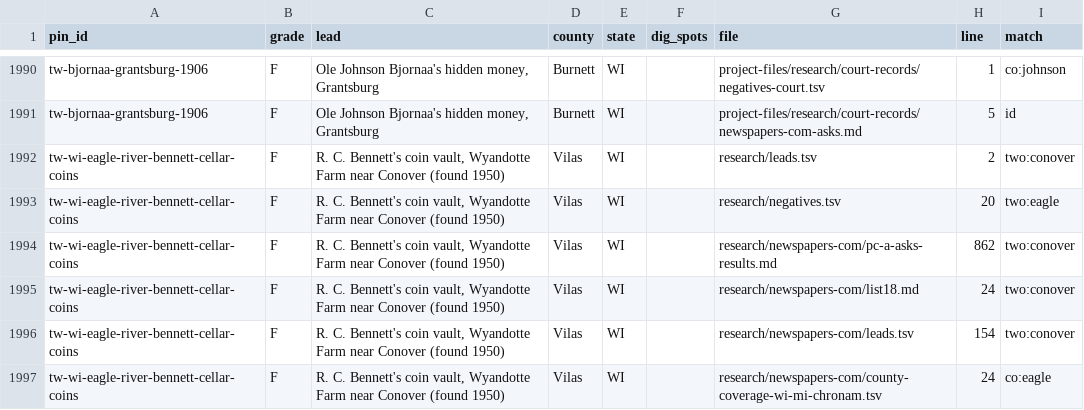
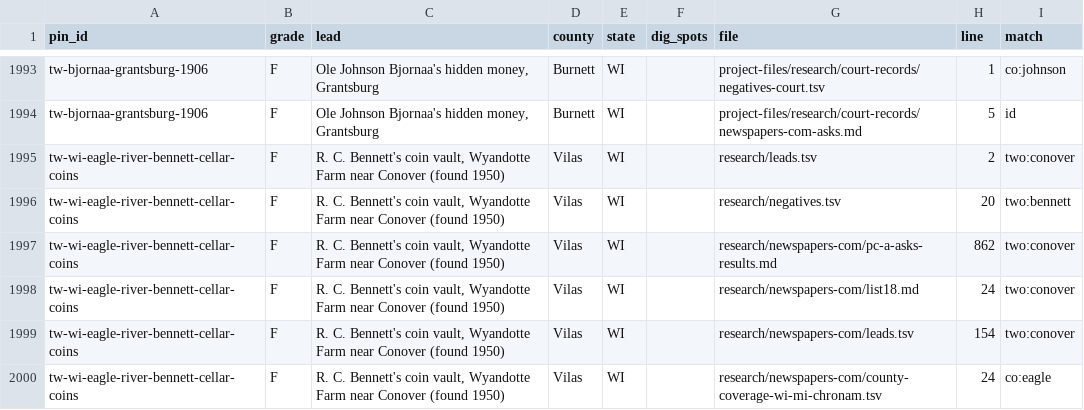
Before and after one commit to benf05ter/gold-atlas, a TSV file: research/index-by-pin.tsv, drawn as a sheet; only a part is shown, gaps mark what is left out; the diff covers the shown part only.

```diff
--- a/research/index-by-pin.tsv
+++ b/research/index-by-pin.tsv
@@ -1992,3 +1995,3 @@ tw-bjornaa-grantsburg-1906	F	Ole Johnson Bjornaa's hidden money, Grantsburg	Burn
 tw-wi-eagle-river-bennett-cellar-coins	F	R. C. Bennett's coin vault, Wyandotte Farm near Conover (found 1950)	Vilas	WI		research/leads.tsv	2	two:conover
-tw-wi-eagle-river-bennett-cellar-coins	F	R. C. Bennett's coin vault, Wyandotte Farm near Conover (found 1950)	Vilas	WI		research/negatives.tsv	20	two:eagle
+tw-wi-eagle-river-bennett-cellar-coins	F	R. C. Bennett's coin vault, Wyandotte Farm near Conover (found 1950)	Vilas	WI		research/negatives.tsv	20	two:bennett
 tw-wi-eagle-river-bennett-cellar-coins	F	R. C. Bennett's coin vault, Wyandotte Farm near Conover (found 1950)	Vilas	WI		research/newspapers-com/pc-a-asks-results.md	862	two:conover
```
Also changed, not shown: 4 added rows, 1 removed row and 13 edited cells elsewhere in this file, 3 other files.
